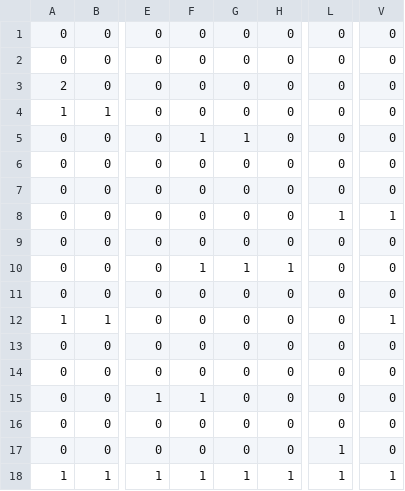
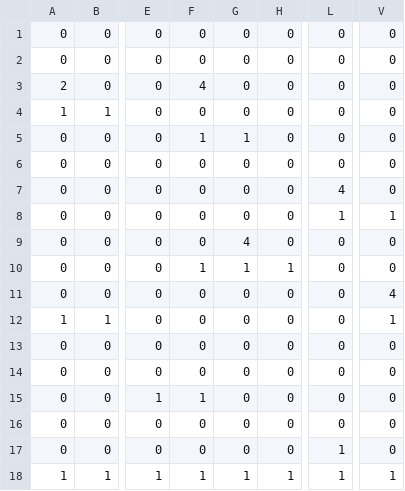
Before and after one commit to HappyGod2020/Soul-Fight-DEMO, a CSV file: levels/level1.csv, drawn as a sheet; only a part is shown, gaps mark what is left out; the diff names each change by its address in the sheet, - before the commit and + after, or states it on an @@ line.

Commit message:
Добавлены элементы игры : Добавлены монеты - их возмонжность сбора. Учёь собранных монет ведётся в ДБ game_data.db. Автоматическое создание ДБ. Счётчик собранных монет на экране.

```diff
--- a/levels/level1.csv
+++ b/levels/level1.csv
-F3: 0
+F3: 4
-L7: 0
+L7: 4
-G9: 0
+G9: 4
-V11: 0
+V11: 4
```
Also changed, not shown: 4 other files.
